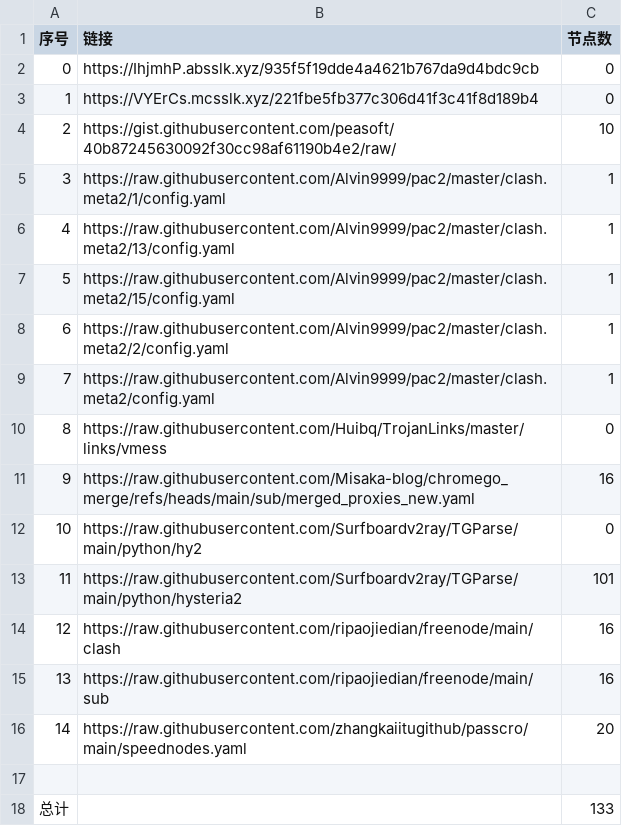
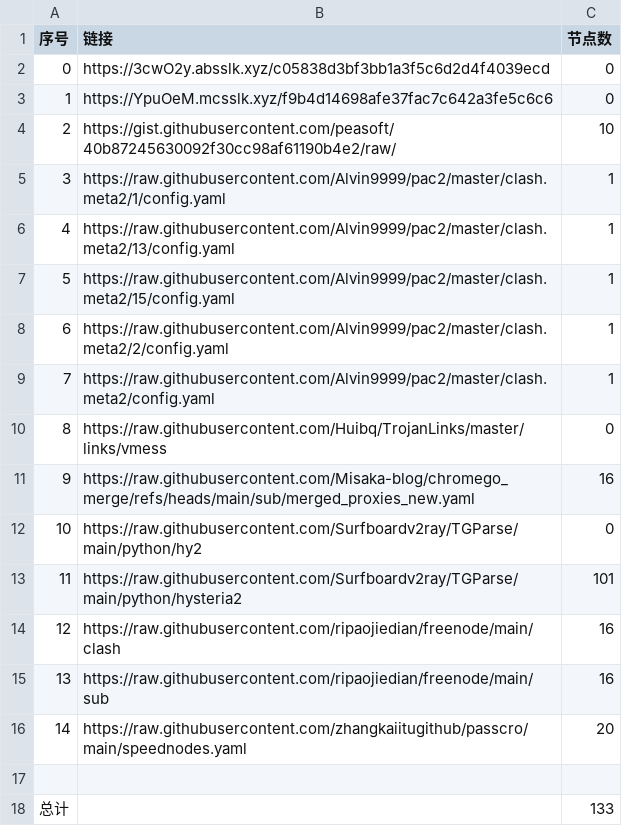
Before and after one commit to bobvane/AutoNode, a CSV file: list_result.csv, drawn as a sheet.

```diff
--- a/list_result.csv
+++ b/list_result.csv
@@ -1,4 +1,4 @@
 序号,链接,节点数
-0,https://IhjmhP.absslk.xyz/935f5f19dde4a4621b767da9d4bdc9cb,0
-1,https://VYErCs.mcsslk.xyz/221fbe5fb377c306d41f3c41f8d189b4,0
+0,https://3cwO2y.absslk.xyz/c05838d3bf3bb1a3f5c6d2d4f4039ecd,0
+1,https://YpuOeM.mcsslk.xyz/f9b4d14698afe37fac7c642a3fe5c6c6,0
 2,https://gist.githubusercontent.com/peasoft/40b87245630092f30cc98af61190b4e2/raw/,10
```
Also changed, not shown: 5 other files.
